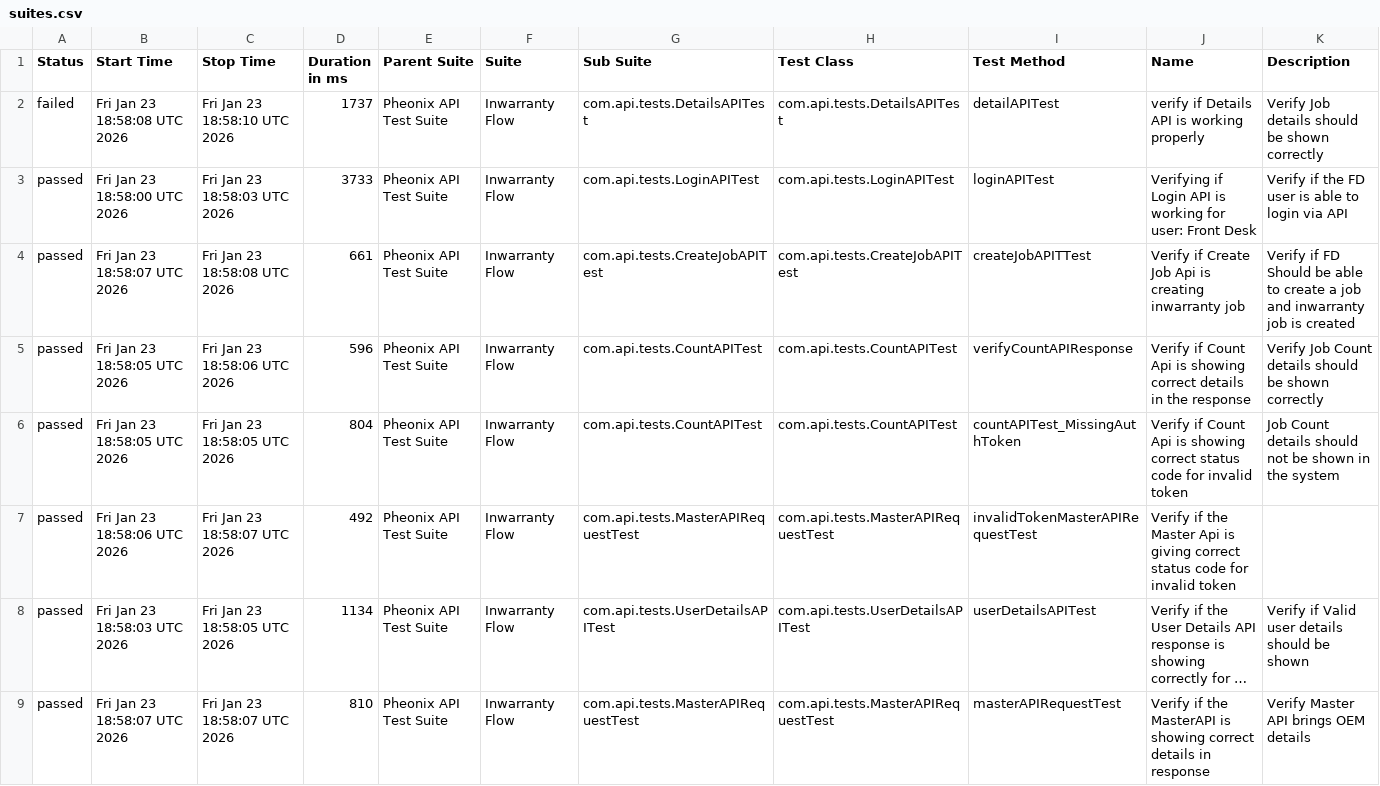
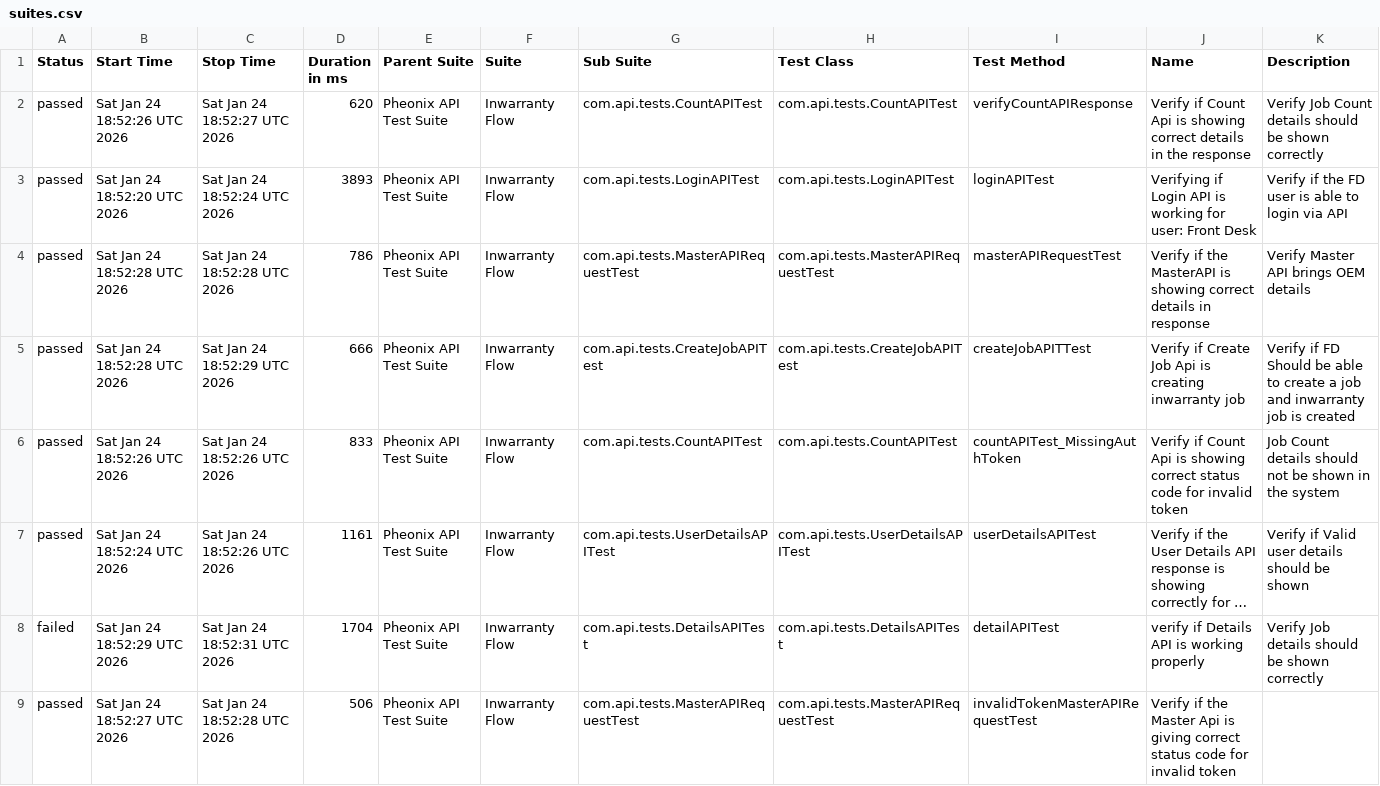
Before and after one commit to AnantKinlekar/PheonixTestAutomationFramework, a CSV file: data/suites.csv, drawn as a sheet; long unchanged cells end in …; removed rows and columns are numbered as before the commit, all else as after; the diff names each change by its address in the sheet, - before the commit and + after, or states it on an @@ line.

```diff
--- a/data/suites.csv
+++ b/data/suites.csv
-row 2: failed | Fri Jan 23 18:58:08 UTC 2026 | Fri Jan 23 18:58:10 UTC 2026 | 1737 | Pheonix API Test Suite | Inwarranty Flow | com.api.tests.DetailsAPITest | com.api.tests.DetailsAPITest | detailAPITest | verify if Details API is working properly | Verify Job details should be shown correctly
+row 2: passed | Sat Jan 24 18:52:26 UTC 2026 | Sat Jan 24 18:52:27 UTC 2026 | 620 | Pheonix API Test Suite | Inwarranty Flow | com.api.tests.CountAPITest | com.api.tests.CountAPITest | verifyCountAPIResponse | Verify if Count Api is showing correct details in the response | Verify Job Count details should be shown correctly
-B3 (Start Time): Fri Jan 23 18:58:00 UTC 2026
+B3 (Start Time): Sat Jan 24 18:52:20 UTC 2026
-C3 (Stop Time): Fri Jan 23 18:58:03 UTC 2026
+C3 (Stop Time): Sat Jan 24 18:52:24 UTC 2026
-D3 (Duration in ms): 3733
+D3 (Duration in ms): 3893
+row 4: passed | Sat Jan 24 18:52:28 UTC 2026 | Sat Jan 24 18:52:28 UTC 2026 | 786 | Pheonix API Test Suite | Inwarranty Flow | com.api.tests.MasterAPIRequestTest | com.api.tests.MasterAPIRequestTest | masterAPIRequestTest | Verify if the MasterAPI is showing correct details in response | Verify Master API brings OEM details
-B5 (Start Time): Fri Jan 23 18:58:07 UTC 2026
+B5 (Start Time): Sat Jan 24 18:52:28 UTC 2026
-C5 (Stop Time): Fri Jan 23 18:58:08 UTC 2026
+C5 (Stop Time): Sat Jan 24 18:52:29 UTC 2026
-D5 (Duration in ms): 661
+D5 (Duration in ms): 666
-row 5: passed | Fri Jan 23 18:58:05 UTC 2026 | Fri Jan 23 18:58:06 UTC 2026 | 596 | Pheonix API Test Suite | Inwarranty Flow | com.api.tests.CountAPITest | com.api.tests.CountAPITest | verifyCountAPIResponse | Verify if Count Api is showing correct details in the response | Verify Job Count details should be shown correctly
-B6 (Start Time): Fri Jan 23 18:58:05 UTC 2026
+B6 (Start Time): Sat Jan 24 18:52:26 UTC 2026
-C6 (Stop Time): Fri Jan 23 18:58:05 UTC 2026
+C6 (Stop Time): Sat Jan 24 18:52:26 UTC 2026
-D6 (Duration in ms): 804
+D6 (Duration in ms): 833
-row 7: passed | Fri Jan 23 18:58:06 UTC 2026 | Fri Jan 23 18:58:07 UTC 2026 | 492 | Pheonix API Test Suite | Inwarranty Flow | com.api.tests.MasterAPIRequestTest | com.api.tests.MasterAPIRequestTest | invalidTokenMasterAPIRequestTest | Verify if the Master Api is giving correct status code for invalid token
-B7 (Start Time): Fri Jan 23 18:58:03 UTC 2026
+B7 (Start Time): Sat Jan 24 18:52:24 UTC 2026
-C7 (Stop Time): Fri Jan 23 18:58:05 UTC 2026
+C7 (Stop Time): Sat Jan 24 18:52:26 UTC 2026
-D7 (Duration in ms): 1134
+D7 (Duration in ms): 1161
+row 8: failed | Sat Jan 24 18:52:29 UTC 2026 | Sat Jan 24 18:52:31 UTC 2026 | 1704 | Pheonix API Test Suite | Inwarranty Flow | com.api.tests.DetailsAPITest | com.api.tests.DetailsAPITest | detailAPITest | verify if Details API is working properly | Verify Job details should be shown correctly
-B9 (Start Time): Fri Jan 23 18:58:07 UTC 2026
+B9 (Start Time): Sat Jan 24 18:52:27 UTC 2026
-C9 (Stop Time): Fri Jan 23 18:58:07 UTC 2026
+C9 (Stop Time): Sat Jan 24 18:52:28 UTC 2026
-D9 (Duration in ms): 810
+D9 (Duration in ms): 506
-I9 (Test Method): masterAPIRequestTest
+I9 (Test Method): invalidTokenMasterAPIRequestTest
-J9 (Name): …if the MasterAPI is showing correct details in response
+J9 (Name): …if the Master Api is giving correct status code for invalid token
-K9 (Description): Verify Master API brings OEM details
+K9 (Description): (empty)
```
Also changed, not shown: data/behaviors.csv, 52 other files.
